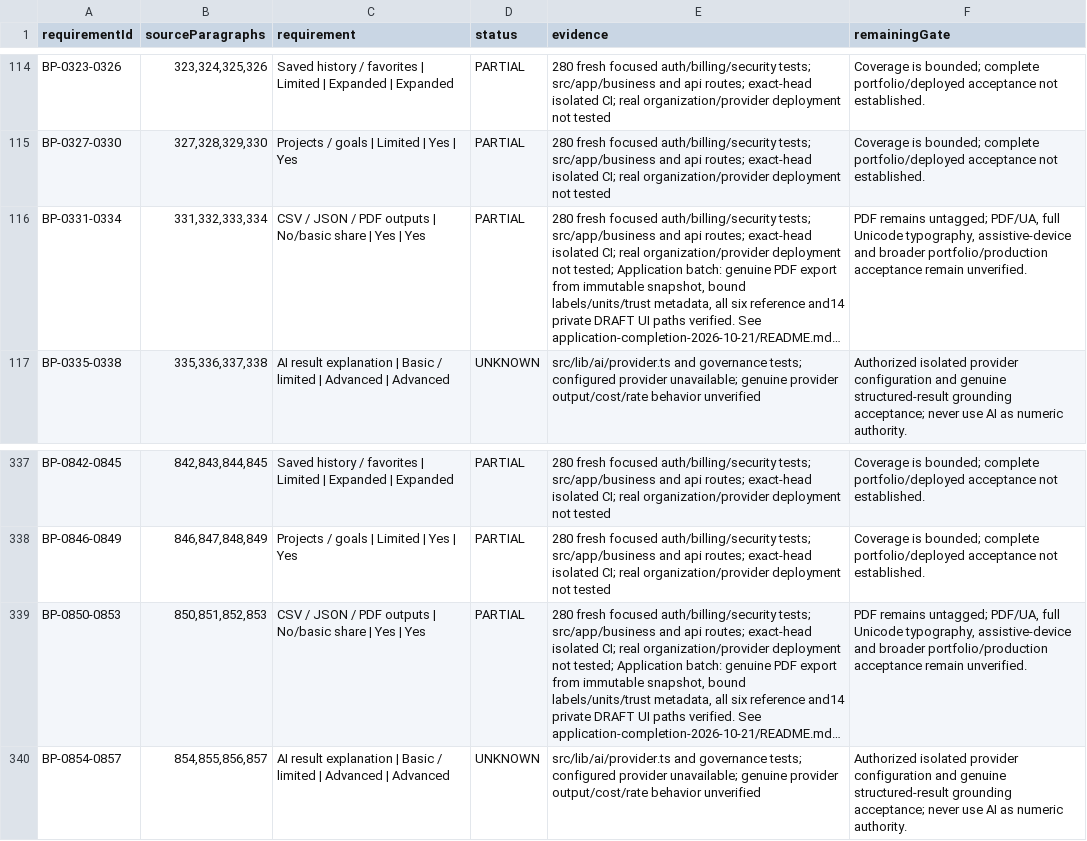
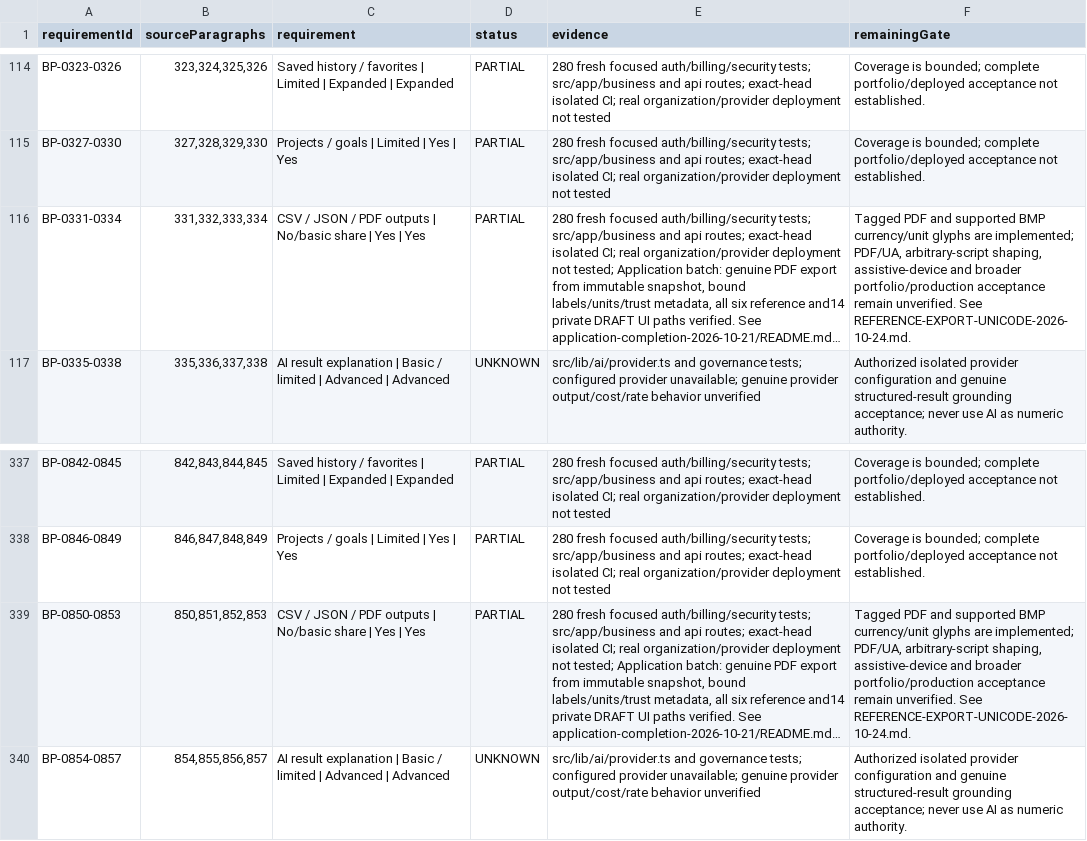
Before and after one commit to subvicco12/calcumint.com, a CSV file: docs/audits/final-acceptance-p0-2026-10-21/acceptance-ledger.csv, drawn as a sheet; only a part is shown, gaps mark what is left out; long unchanged cells end in …; the diff names each change by its address in the sheet, - before the commit and + after, or states it on an @@ line.

Commit message:
docs: record verified isolated Final Product engineering candidate

```diff
--- a/docs/audits/final-acceptance-p0-2026-10-21/acceptance-ledger.csv
+++ b/docs/audits/final-acceptance-p0-2026-10-21/acceptance-ledger.csv
-F116 (remainingGate): PDF remains untagged; PDF/UA, full Unicode typography, assistive-device and broader portfolio/production acceptance remain unverified.
+F116 (remainingGate): Tagged PDF and supported BMP currency/unit glyphs are implemented; PDF/UA, arbitrary-script shaping, assistive-device and broader portfolio/production acceptance remain unverified. See REFERENCE-EXPORT-UNICODE-2026-10-24.md.
-F339 (remainingGate): PDF remains untagged; PDF/UA, full Unicode typography, assistive-device and broader portfolio/production acceptance remain unverified.
+F339 (remainingGate): Tagged PDF and supported BMP currency/unit glyphs are implemented; PDF/UA, arbitrary-script shaping, assistive-device and broader portfolio/production acceptance remain unverified. See REFERENCE-EXPORT-UNICODE-2026-10-24.md.
```
Also changed, not shown: 2 other files.
